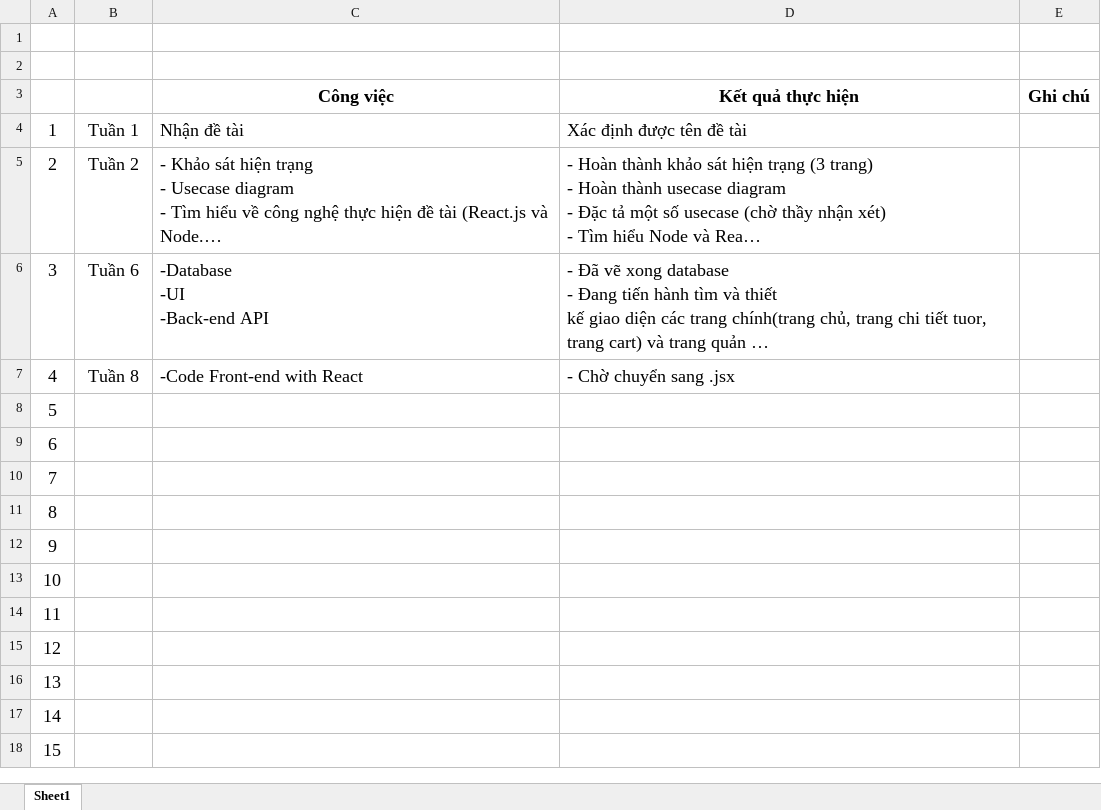
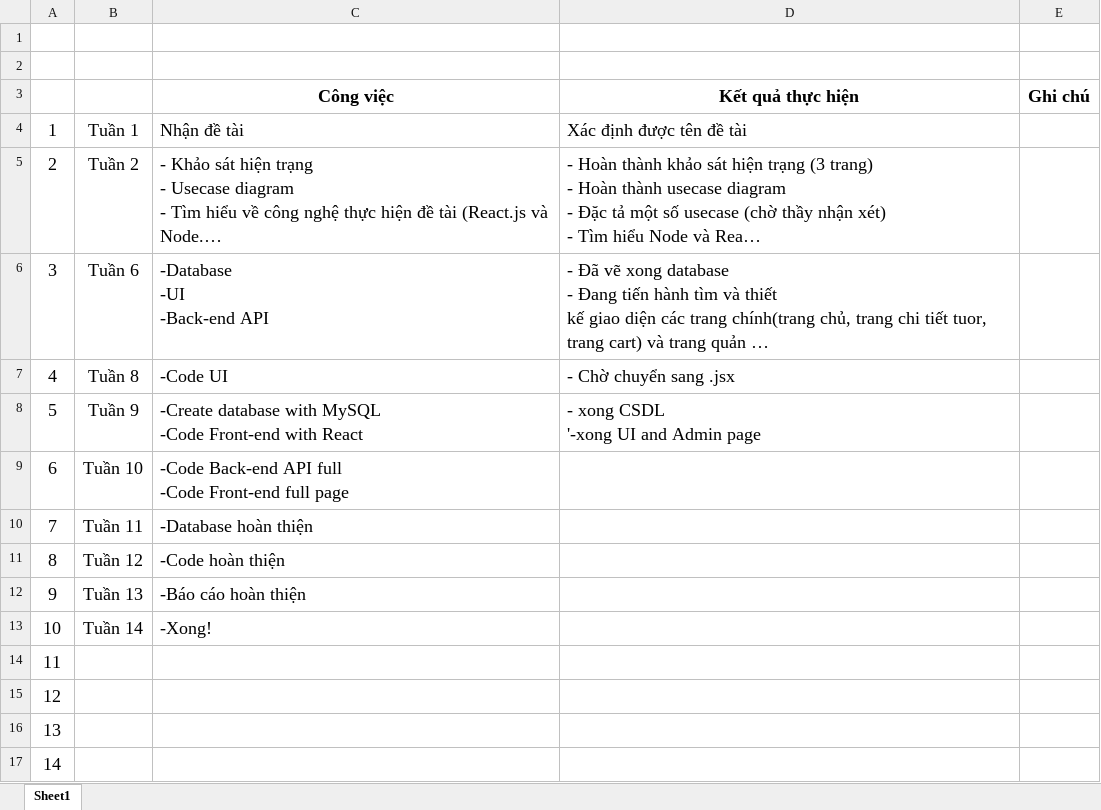
Before and after one commit to ithoangtan/Tours, an Excel workbook: TaskNote.xlsx, sheet Sheet1, drawn as a sheet; only a part is shown; the shorter side is filled out with more unchanged rows; long unchanged cells end in …; values as stored, in another font and other column widths than the file's, no borders; ↵ is a line break in a cell; the diff names each change by its address in the sheet, - before the commit and + after, or states it on an @@ line.

Commit message:
database ver1 - dont have stored-procedure

```diff
--- a/TaskNote.xlsx (sheet Sheet1)
+++ b/TaskNote.xlsx (sheet Sheet1)
-C7 (Công việc): -Code Front-end with React
+C7 (Công việc): -Code UI
-B8: (empty)
+B8: Tuần 9
-C8 (Công việc): (empty)
+C8 (Công việc): -Create database with MySQL ↵ -Code Front-end with React
-D8 (Kết quả thực hiện): (empty)
+D8 (Kết quả thực hiện): - xong CSDL ↵ '-xong UI and Admin page
-B9: (empty)
+B9: Tuần 10
-C9 (Công việc): (empty)
+C9 (Công việc): -Code Back-end API full ↵ -Code Front-end full page
-B10: (empty)
+B10: Tuần 11
-C10 (Công việc): (empty)
+C10 (Công việc): -Database hoàn thiện
-B11: (empty)
+B11: Tuần 12
-C11 (Công việc): (empty)
+C11 (Công việc): -Code hoàn thiện
-B12: (empty)
+B12: Tuần 13
-C12 (Công việc): (empty)
+C12 (Công việc): -Báo cáo hoàn thiện
-B13: (empty)
+B13: Tuần 14
-C13 (Công việc): (empty)
+C13 (Công việc): -Xong!
```
Also changed, not shown: 1 other file.
